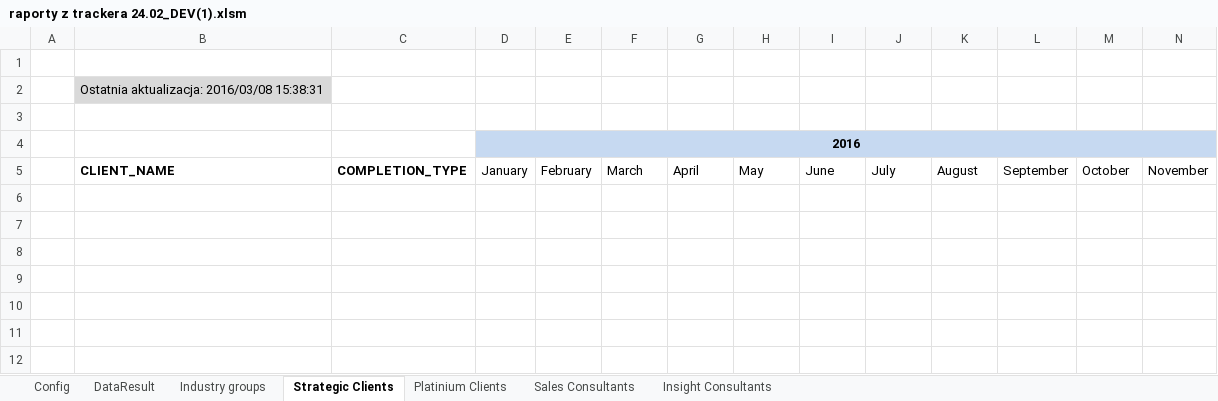
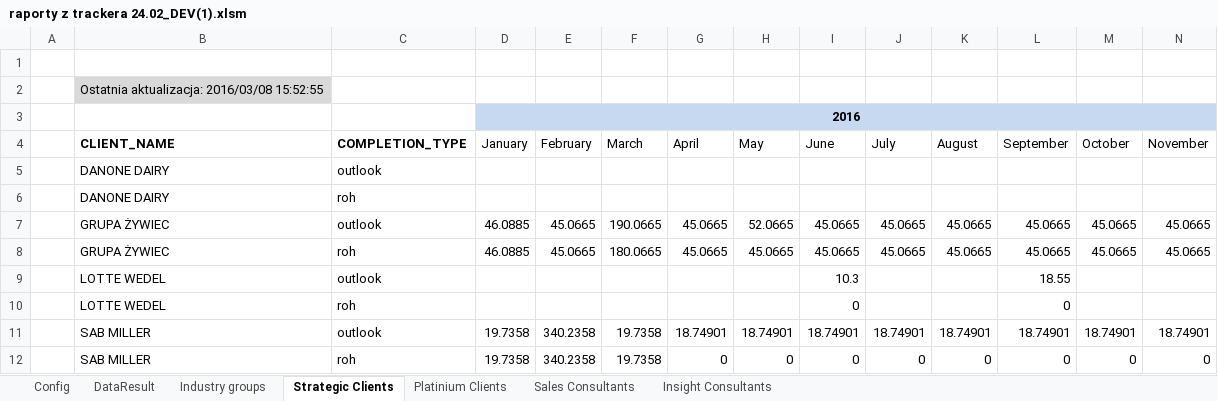
Before and after one commit to KamilZet/Pipeline-tracker, an Excel workbook: Raportowanie/raporty z trackera 24.02_DEV(1).xlsm, sheet Strategic Clients, drawn as a sheet; only a part is shown; values as stored, in another font and other column widths than the file's, no borders; charts and pictures not drawn; removed rows and columns are numbered as before the commit, all else as after; rows hold the shown columns only; the diff names each change by its address in the sheet, - before the commit and + after, or states it on an @@ line.

Commit message:
Aktualizacja

```diff
--- a/Raportowanie/raporty z trackera 24.02_DEV(1).xlsm (sheet Strategic Clients)
+++ b/Raportowanie/raporty z trackera 24.02_DEV(1).xlsm (sheet Strategic Clients)
-B2 (CLIENT_NAME): Ostatnia aktualizacja: 2016/03/08 15:38:31
+B2 (CLIENT_NAME): Ostatnia aktualizacja: 2016/03/08 15:52:55
-row 3: (empty)
+row 5:  | DANONE DAIRY | outlook
+row 6:  | DANONE DAIRY | roh
+row 7:  | GRUPA ŻYWIEC | outlook | 46.0885 | 45.0665 | 190.0665 | 45.0665 | 52.0665 | 45.0665 | 45.0665 | 45.0665 | 45.0665 | 45.0665 | 45.0665
+row 8:  | GRUPA ŻYWIEC | roh | 46.0885 | 45.0665 | 180.0665 | 45.0665 | 45.0665 | 45.0665 | 45.0665 | 45.0665 | 45.0665 | 45.0665 | 45.0665
+row 9:  | LOTTE WEDEL | outlook |  |  |  |  |  | 10.3 |  |  | 18.55
+row 10:  | LOTTE WEDEL | roh |  |  |  |  |  | 0 |  |  | 0
+row 11:  | SAB MILLER | outlook | 19.7358 | 340.2358 | 19.7358 | 18.74901 | 18.74901 | 18.74901 | 18.74901 | 18.74901 | 18.74901 | 18.74901 | 18.74901
+row 12:  | SAB MILLER | roh | 19.7358 | 340.2358 | 19.7358 | 0 | 0 | 0 | 0 | 0 | 0 | 0 | 0
```
Also changed, not shown: sheet Platinium Clients, sheet Industry groups, sheet Config, charts or pictures, 2 other files.
